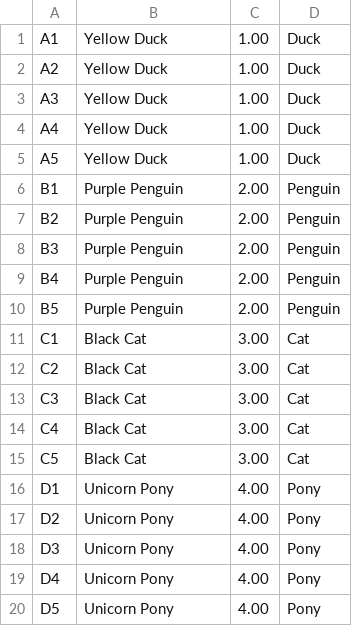
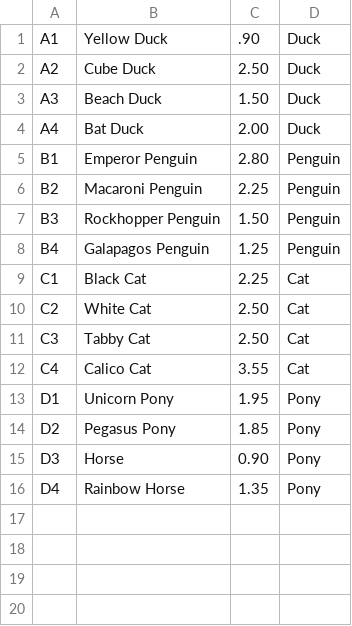
Before and after one commit to DaleJMitchell/Stuffed-Animal-Vending-Machine, a CSV file: vendingmachine.csv, drawn as a sheet.

```diff
--- a/vendingmachine.csv
+++ b/vendingmachine.csv
@@ -1,20 +1,16 @@
-A1|Yellow Duck|1.00|Duck
-A2|Yellow Duck|1.00|Duck
-A3|Yellow Duck|1.00|Duck
-A4|Yellow Duck|1.00|Duck
-A5|Yellow Duck|1.00|Duck
-B1|Purple Penguin|2.00|Penguin
-B2|Purple Penguin|2.00|Penguin
-B3|Purple Penguin|2.00|Penguin
-B4|Purple Penguin|2.00|Penguin
-B5|Purple Penguin|2.00|Penguin
-C1|Black Cat|3.00|Cat
-C2|Black Cat|3.00|Cat
-C3|Black Cat|3.00|Cat
-C4|Black Cat|3.00|Cat
-C5|Black Cat|3.00|Cat
-D1|Unicorn Pony|4.00|Pony
-D2|Unicorn Pony|4.00|Pony
-D3|Unicorn Pony|4.00|Pony
-D4|Unicorn Pony|4.00|Pony
-D5|Unicorn Pony|4.00|Pony
+A1|Yellow Duck|.90|Duck
+A2|Cube Duck|2.50|Duck
+A3|Beach Duck|1.50|Duck
+A4|Bat Duck|2.00|Duck
+B1|Emperor Penguin|2.80|Penguin
+B2|Macaroni Penguin|2.25|Penguin
+B3|Rockhopper Penguin|1.50|Penguin
+B4|Galapagos Penguin|1.25|Penguin
+C1|Black Cat|2.25|Cat
+C2|White Cat|2.50|Cat
+C3|Tabby Cat|2.50|Cat
+C4|Calico Cat|3.55|Cat
+D1|Unicorn Pony|1.95|Pony
+D2|Pegasus Pony|1.85|Pony
+D3|Horse|0.90|Pony
+D4|Rainbow Horse|1.35|Pony
```
Also changed, not shown: 5 other files.
